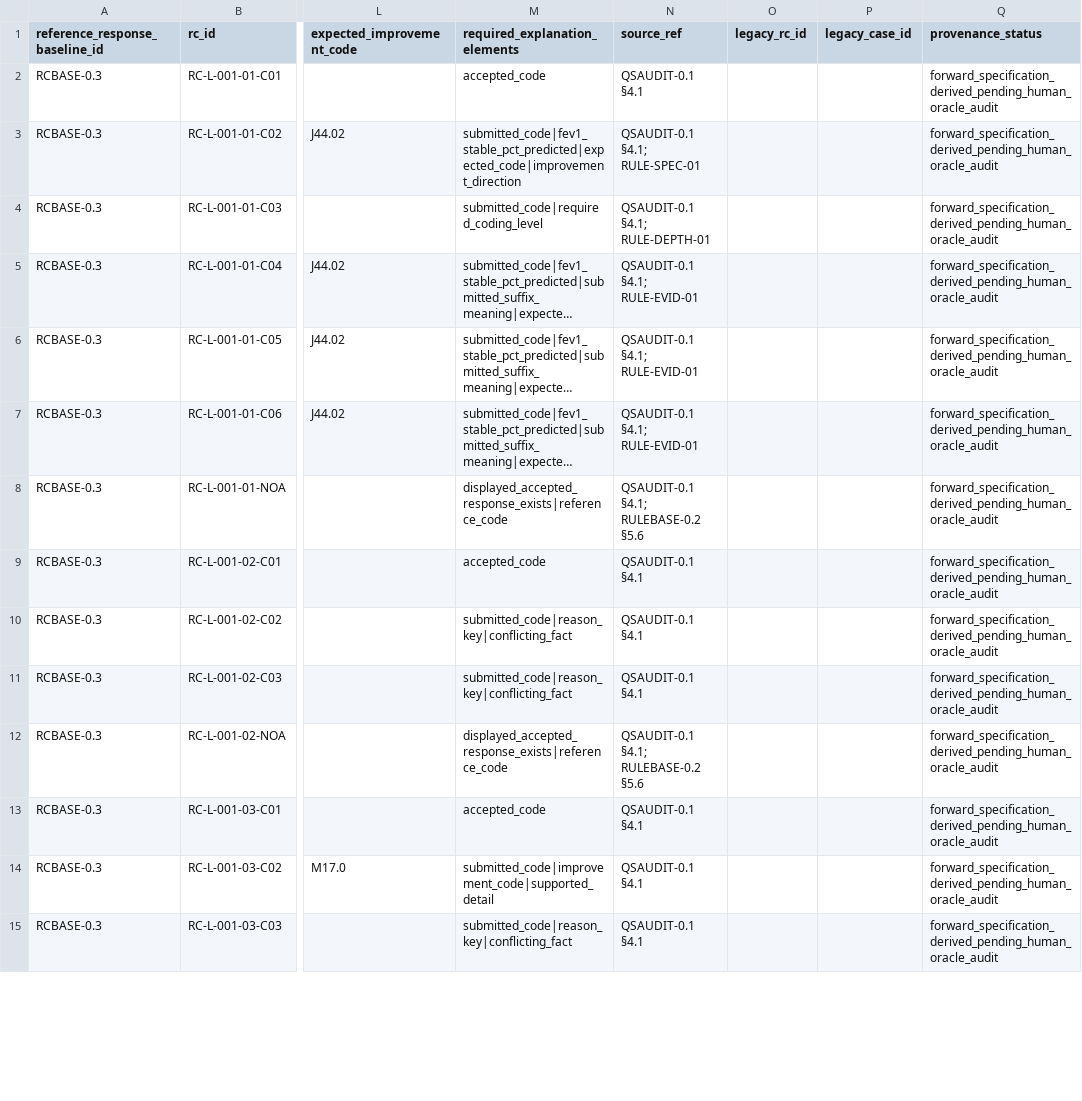
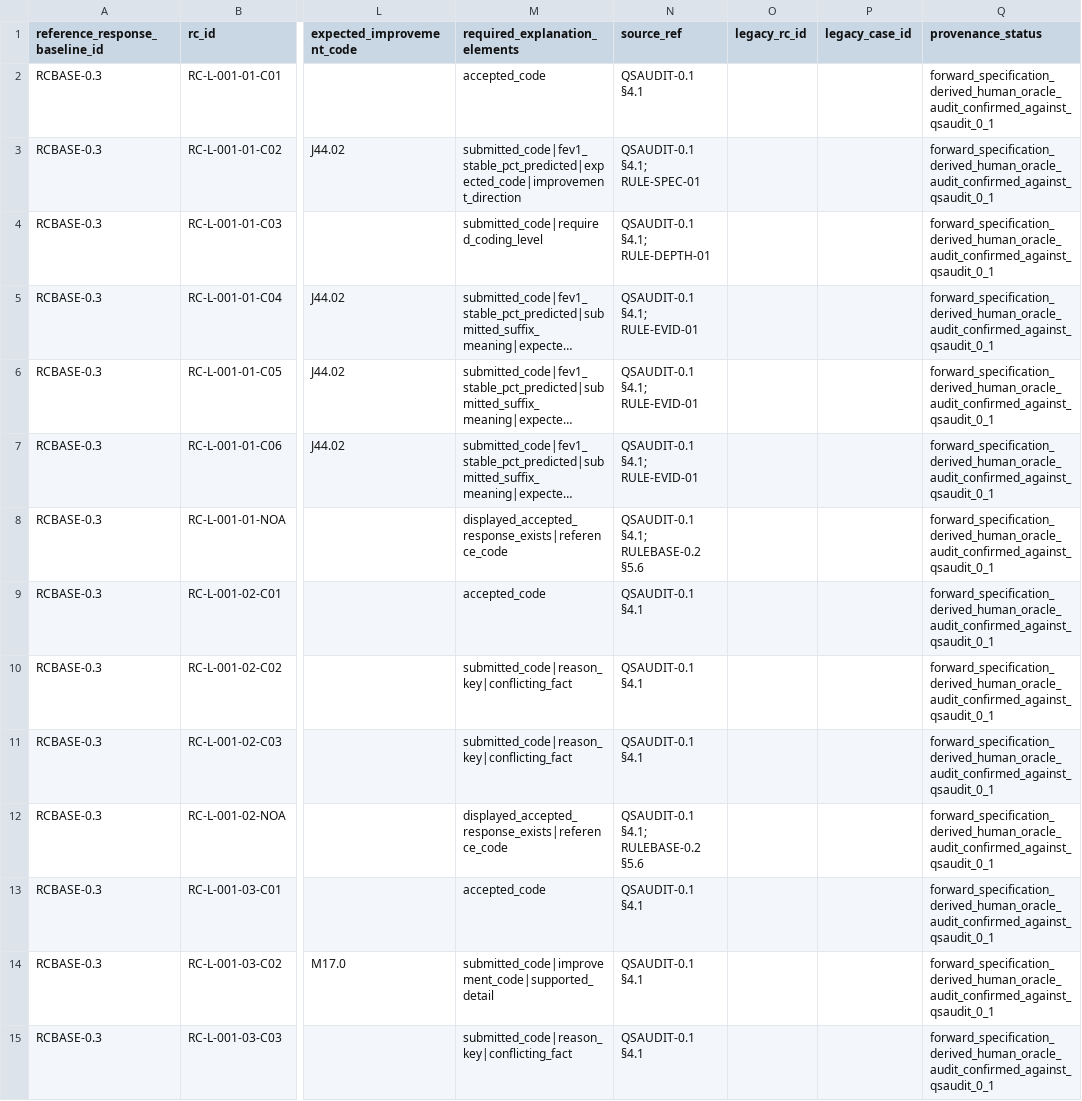
Before and after one commit to junomarx/bsc-thesis-icd10, a CSV file: prototype_baseline/verification/reference_responses_0_3_candidate.csv, drawn as a sheet; only a part is shown, gaps mark what is left out; long unchanged cells end in …; the diff covers the shown part only; the diff names each change by its address in the sheet, - before the commit and + after, or states it on an @@ line.

```diff
--- a/prototype_baseline/verification/reference_responses_0_3_candidate.csv
+++ b/prototype_baseline/verification/reference_responses_0_3_candidate.csv
-Q2:Q15 (provenance_status): forward_specification_derived_pending_human_oracle_audit
+Q2:Q15 (provenance_status): forward_specification_derived_human_oracle_audit_confirmed_against_qsaudit_0_1
```
Also changed, not shown: 115 edited cells elsewhere in this file, 32 other files.
